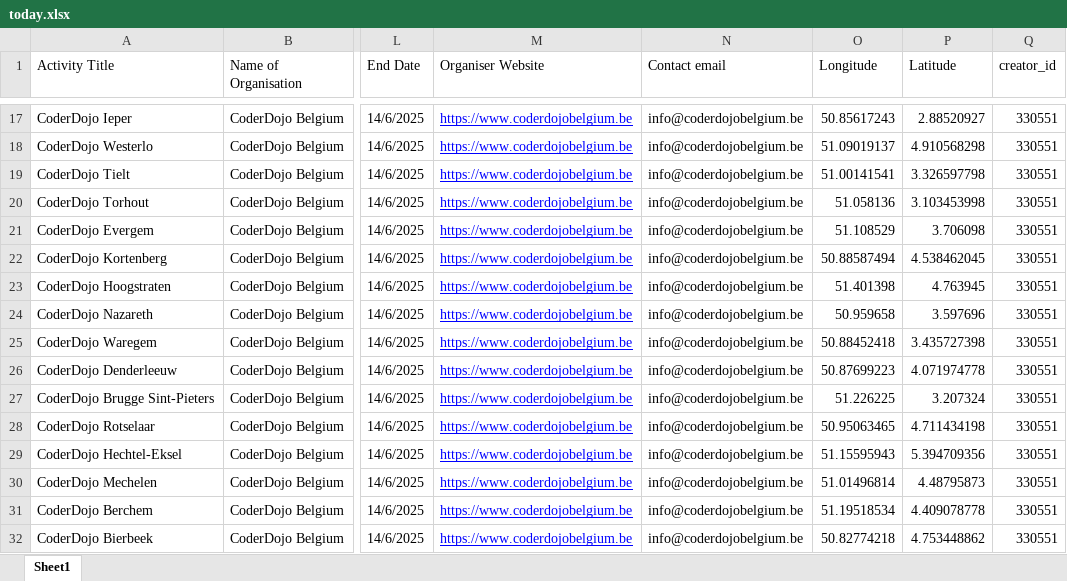
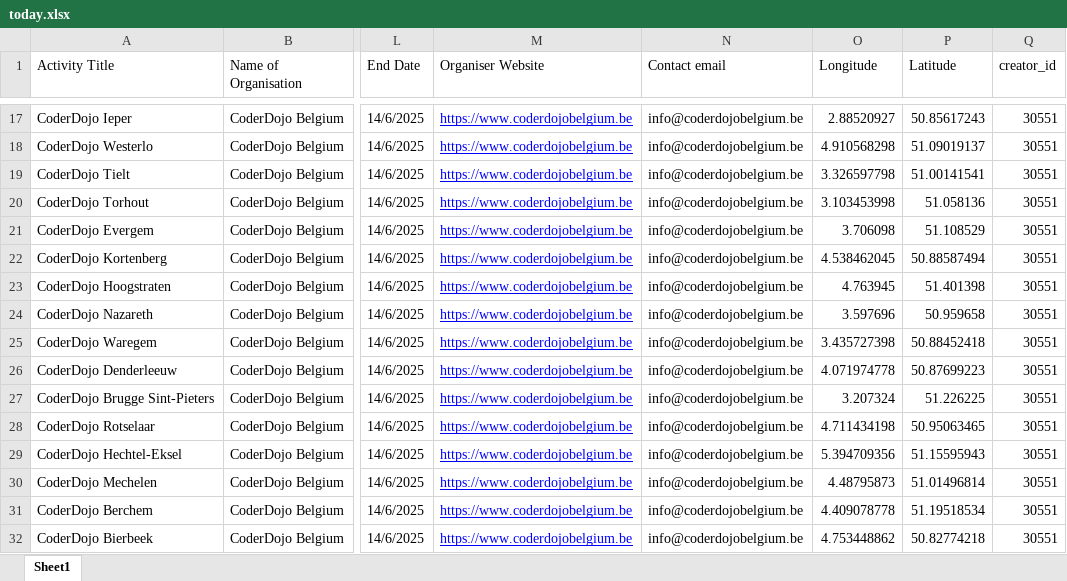
Before and after one commit to codeeu/codeweek, an Excel workbook: resources/excel/today.xlsx, sheet Sheet1, drawn as a sheet; only a part is shown, gaps mark what is left out; values as stored, in another font and other column widths than the file's, no borders; charts and pictures not drawn; the diff covers the shown part only; the diff names each change by its address in the sheet, - before the commit and + after, or states it on an @@ line.

```diff
--- a/resources/excel/today.xlsx (sheet Sheet1)
+++ b/resources/excel/today.xlsx (sheet Sheet1)
-O17 (Longitude): 50.85617243
+O17 (Longitude): 2.88520927
-P17 (Latitude): 2.88520927
+P17 (Latitude): 50.85617243
-Q17:Q32 (creator_id): 330551
+Q17:Q32 (creator_id): 30551
-O18 (Longitude): 51.09019137
+O18 (Longitude): 4.910568298
-P18 (Latitude): 4.910568298
+P18 (Latitude): 51.09019137
-O19 (Longitude): 51.00141541
+O19 (Longitude): 3.326597798
-P19 (Latitude): 3.326597798
+P19 (Latitude): 51.00141541
-O20 (Longitude): 51.058136
+O20 (Longitude): 3.103453998
-P20 (Latitude): 3.103453998
+P20 (Latitude): 51.058136
-O21 (Longitude): 51.108529
+O21 (Longitude): 3.706098
-P21 (Latitude): 3.706098
+P21 (Latitude): 51.108529
-O22 (Longitude): 50.88587494
+O22 (Longitude): 4.538462045
-P22 (Latitude): 4.538462045
+P22 (Latitude): 50.88587494
-O23 (Longitude): 51.401398
+O23 (Longitude): 4.763945
-P23 (Latitude): 4.763945
+P23 (Latitude): 51.401398
-O24 (Longitude): 50.959658
+O24 (Longitude): 3.597696
-P24 (Latitude): 3.597696
+P24 (Latitude): 50.959658
-O25 (Longitude): 50.88452418
+O25 (Longitude): 3.435727398
-P25 (Latitude): 3.435727398
+P25 (Latitude): 50.88452418
-O26 (Longitude): 50.87699223
+O26 (Longitude): 4.071974778
-P26 (Latitude): 4.071974778
+P26 (Latitude): 50.87699223
-O27 (Longitude): 51.226225
+O27 (Longitude): 3.207324
-P27 (Latitude): 3.207324
+P27 (Latitude): 51.226225
-O28 (Longitude): 50.95063465
+O28 (Longitude): 4.711434198
-P28 (Latitude): 4.711434198
+P28 (Latitude): 50.95063465
-O29 (Longitude): 51.15595943
+O29 (Longitude): 5.394709356
-P29 (Latitude): 5.394709356
+P29 (Latitude): 51.15595943
-O30 (Longitude): 51.01496814
+O30 (Longitude): 4.48795873
-P30 (Latitude): 4.48795873
+P30 (Latitude): 51.01496814
-O31 (Longitude): 51.19518534
+O31 (Longitude): 4.409078778
-P31 (Latitude): 4.409078778
+P31 (Latitude): 51.19518534
-O32 (Longitude): 50.82774218
+O32 (Longitude): 4.753448862
-P32 (Latitude): 4.753448862
+P32 (Latitude): 50.82774218
```
Also changed, not shown: 219 edited cells elsewhere in this sheet, 1 other file.
